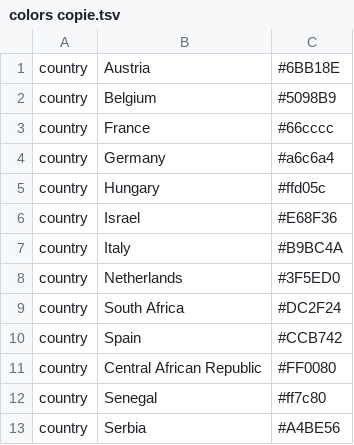
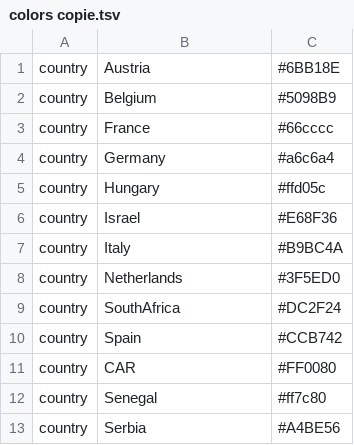
Before and after one commit to Wesstic/Usutu-Virus, a TSV file: config/colors copie.tsv, drawn as a sheet.

```diff
--- a/config/colors copie.tsv
+++ b/config/colors copie.tsv
@@ -8,5 +8,5 @@ country	Italy	#B9BC4A
 country	Netherlands	#3F5ED0					
-country	South Africa	#DC2F24					
+country	SouthAfrica	#DC2F24					
 country	Spain	#CCB742					
-country	Central African Republic	#FF0080					
+country	CAR	#FF0080					
 country	Senegal	#ff7c80					
```
Also changed, not shown: config/colors.tsv, config/lat_longs.tsv, 36 other files.
